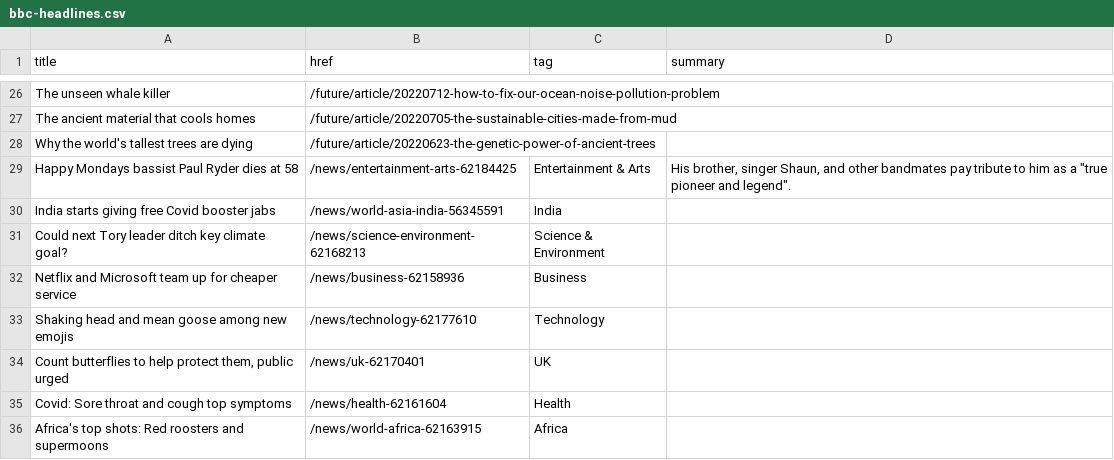
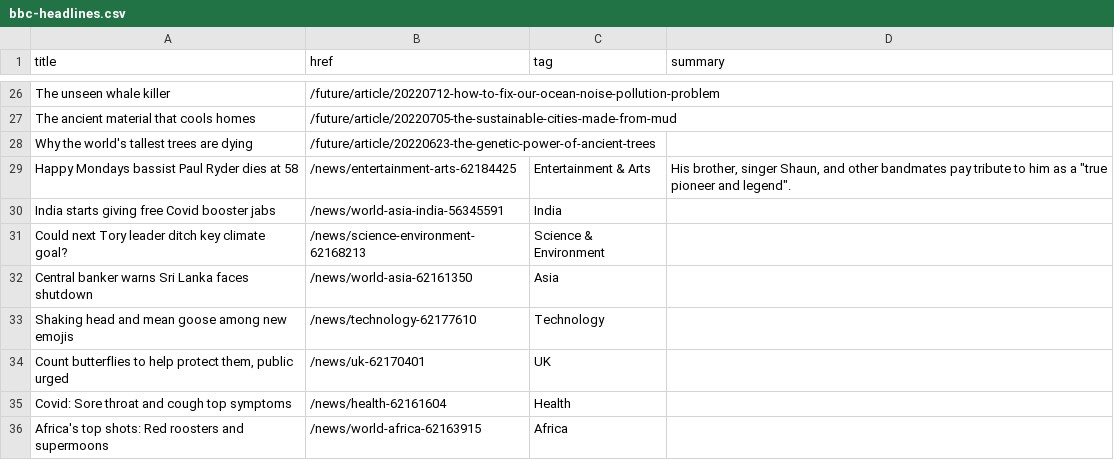
Before and after one commit to jsoma/autoscraper-history, a CSV file: bbc-headlines.csv, drawn as a sheet; only a part is shown, gaps mark what is left out; removed rows and columns are numbered as before the commit, all else as after; the diff names each change by its address in the sheet, - before the commit and + after, or states it on an @@ line.

```diff
--- a/bbc-headlines.csv
+++ b/bbc-headlines.csv
-row 32: Netflix and Microsoft team up for cheaper service | /news/business-62158936 | Business
+row 32: Central banker warns Sri Lanka faces shutdown | /news/world-asia-62161350 | Asia
```
